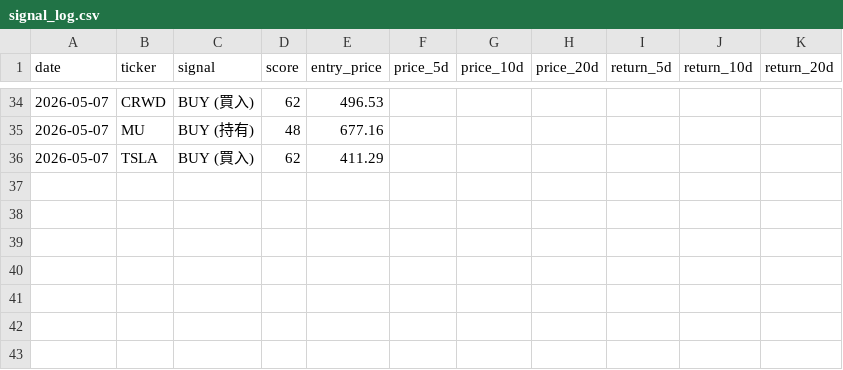
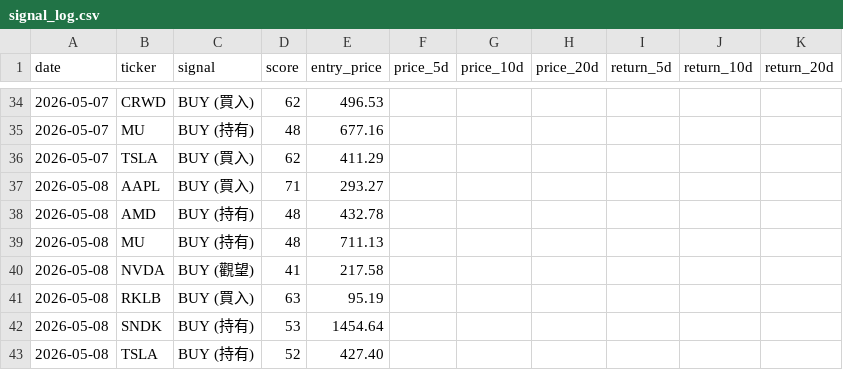
Before and after one commit to oscar940327/oscar-market-analyst, a CSV file: data/signal_log.csv, drawn as a sheet; only a part is shown, gaps mark what is left out.

```diff
--- a/data/signal_log.csv
+++ b/data/signal_log.csv
@@ -36 +36,8 @@ date,ticker,signal,score,entry_price,price_5d,price_10d,price_20d,return_5d,retu
 2026-05-07,TSLA,BUY (買入),62,411.29,,,,,,
+2026-05-08,AAPL,BUY (買入),71,293.27,,,,,,
+2026-05-08,AMD,BUY (持有),48,432.78,,,,,,
+2026-05-08,MU,BUY (持有),48,711.13,,,,,,
+2026-05-08,NVDA,BUY (觀望),41,217.58,,,,,,
+2026-05-08,RKLB,BUY (買入),63,95.19,,,,,,
+2026-05-08,SNDK,BUY (持有),53,1454.64,,,,,,
+2026-05-08,TSLA,BUY (持有),52,427.40,,,,,,
```
Also changed, not shown: 2 other files.
